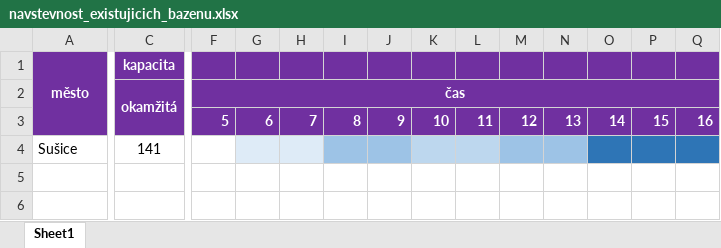
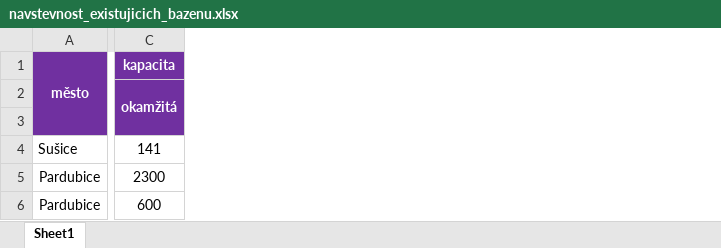
Before and after one commit to janzilka/plavecky-stadion-prostejov, an Excel workbook: src/kapacita/navstevnost_existujicich_bazenu.xlsx, sheet Sheet1, drawn as a sheet; only a part is shown, gaps mark what is left out; values as stored, in another font and other column widths than the file's, no borders; charts and pictures not drawn; removed rows and columns are numbered as before the commit, all else as after; rows hold the shown columns only; the diff covers the shown part only; the diff names each change by its address in the sheet, - before the commit and + after, or states it on an @@ line.

Commit message:
Pardubice - kapacita, pocet zamestnancu, rozsah rekonstrukce

```diff
--- a/src/kapacita/navstevnost_existujicich_bazenu.xlsx (sheet Sheet1)
+++ b/src/kapacita/navstevnost_existujicich_bazenu.xlsx (sheet Sheet1)
-column F, rows 2-3: čas | 5
-column G, row 3: 6
-column H, row 3: 7
-column I, row 3: 8
-column J, row 3: 9
-column K, row 3: 10
-column L, row 3: 11
-column M, row 3: 12
-column N, row 3: 13
-column O, row 3: 14
-column P, row 3: 15
-column Q, row 3: 16
+row 5: Pardubice | 2300
+row 6: Pardubice | 600
```
Also changed, not shown: 6 removed columns elsewhere in this sheet, charts or pictures, src/fukce_stavby.xlsx, 3 other files.
